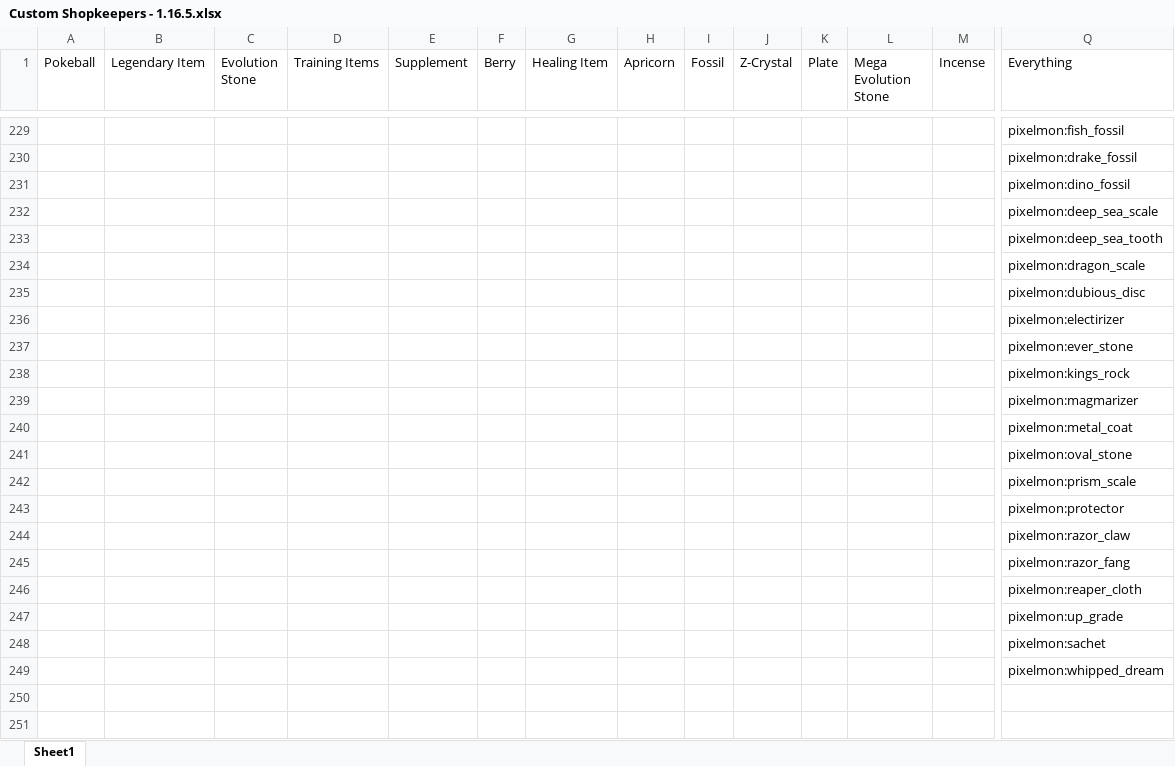
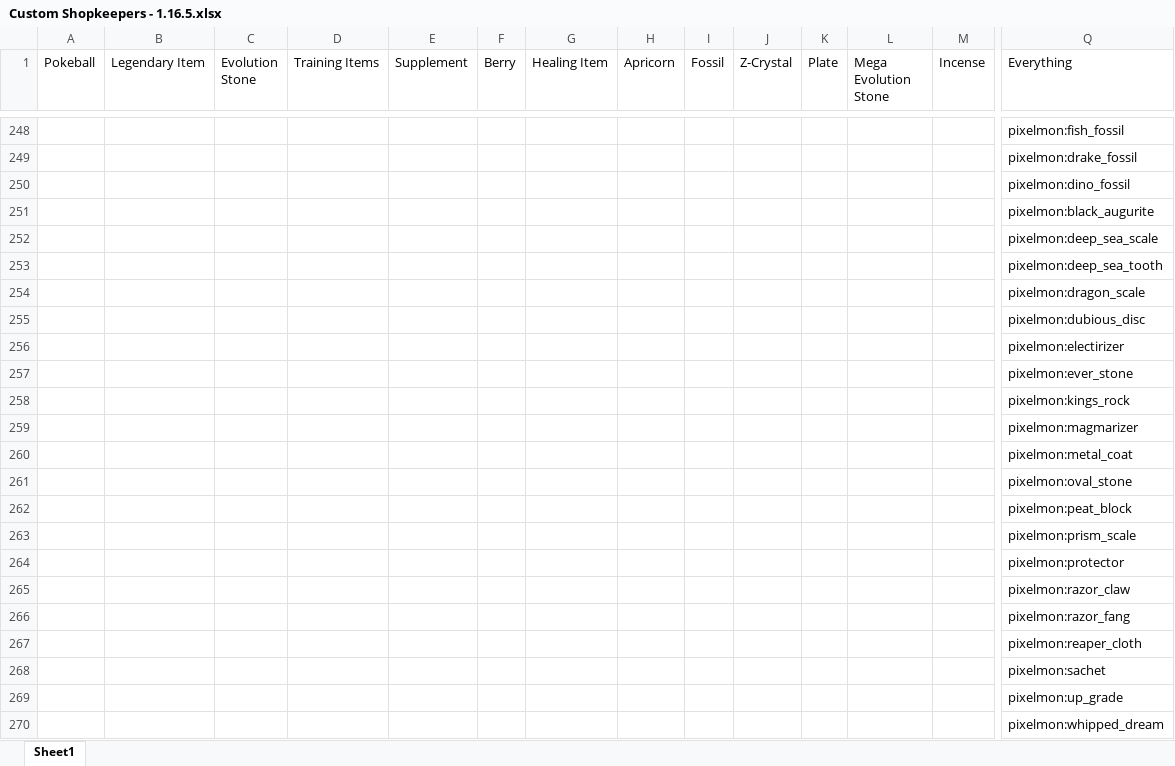
Before and after one commit to eatAWESOME/PixelmonCustomization, an Excel workbook: Pixelmon Custom NPC Shop/Custom Shopkeepers - 1.16.5.xlsx, sheet Sheet1, drawn as a sheet; only a part is shown, gaps mark what is left out; values as stored, in another font and other column widths than the file's, no borders; rows hold the shown columns only; the diff covers the shown part only; the diff names each change by its address in the sheet, - before the commit and + after, or states it on an @@ line.

```diff
--- a/Pixelmon Custom NPC Shop/Custom Shopkeepers - 1.16.5.xlsx (sheet Sheet1)
+++ b/Pixelmon Custom NPC Shop/Custom Shopkeepers - 1.16.5.xlsx (sheet Sheet1)
+row 251:  |  |  |  |  |  |  |  |  |  |  |  |  | pixelmon:black_augurite
+row 262:  |  |  |  |  |  |  |  |  |  |  |  |  | pixelmon:peat_block
@@ row 248 moved to row 268: pixelmon:sachet @@
```
Also changed, not shown: other rows of this sheet, Pixelmon Custom NPC Shop/Custom Items - 1.16.5.xlsx.
